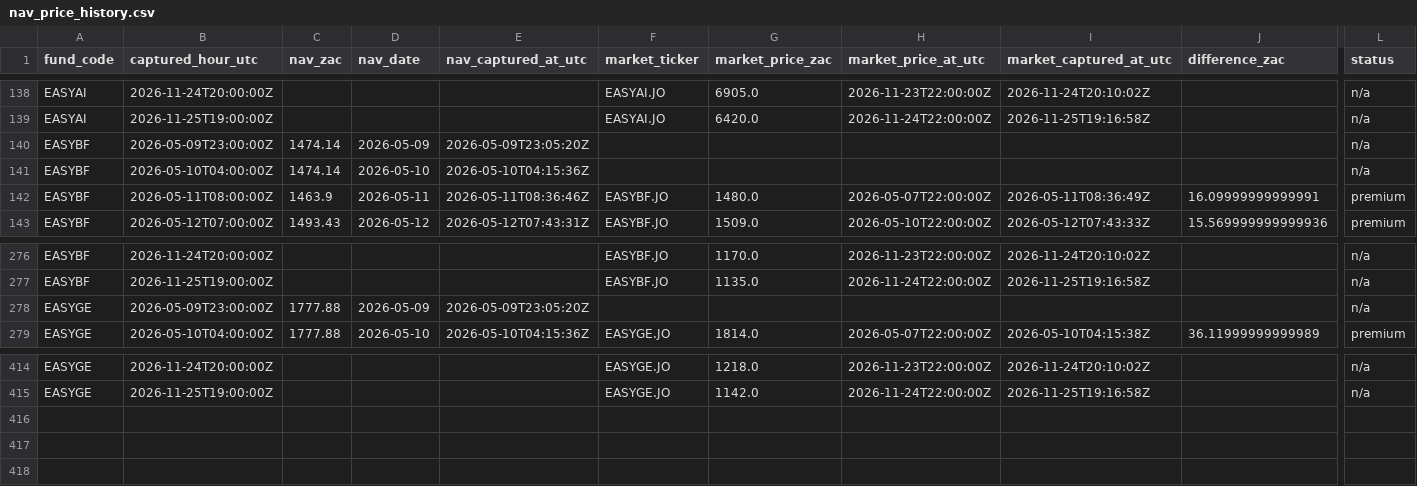
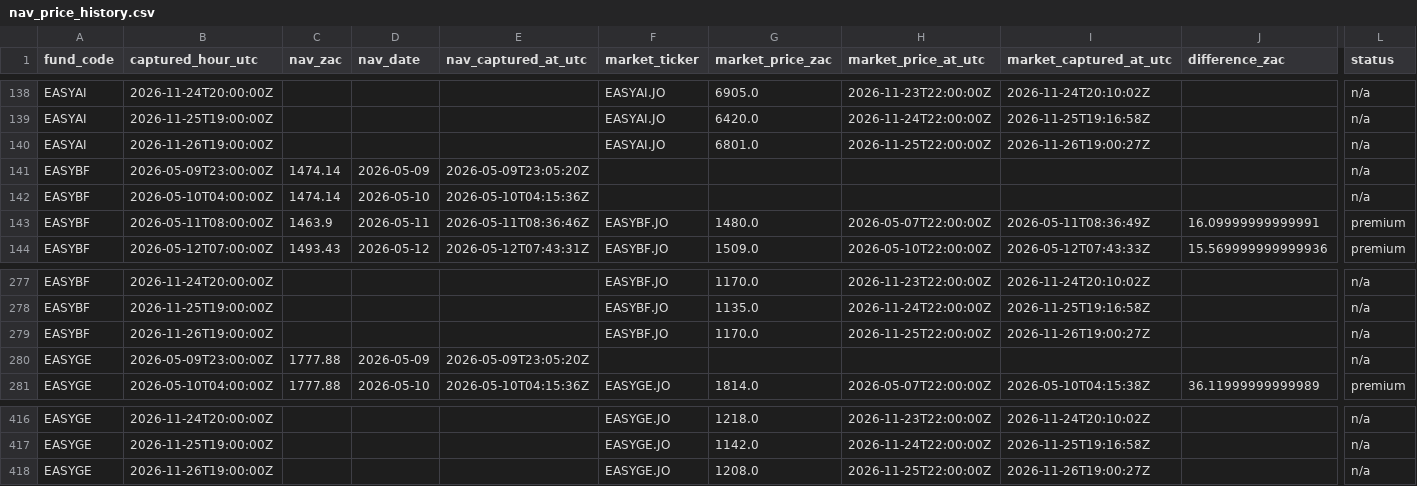
Before and after one commit to JonnIEnglish/easy-tracker, a CSV file: data/nav_price_history.csv, drawn as a sheet; only a part is shown, gaps mark what is left out; rows hold the shown columns only; the diff names each change by its address in the sheet, - before the commit and + after, or states it on an @@ line.

```diff
--- a/data/nav_price_history.csv
+++ b/data/nav_price_history.csv
+row 140: EASYAI | 2026-11-26T19:00:00Z |  |  |  | EASYAI.JO | 6801.0 | 2026-11-25T22:00:00Z | 2026-11-26T19:00:27Z |  | n/a
+row 279: EASYBF | 2026-11-26T19:00:00Z |  |  |  | EASYBF.JO | 1170.0 | 2026-11-25T22:00:00Z | 2026-11-26T19:00:27Z |  | n/a
+row 418: EASYGE | 2026-11-26T19:00:00Z |  |  |  | EASYGE.JO | 1208.0 | 2026-11-25T22:00:00Z | 2026-11-26T19:00:27Z |  | n/a
```
Also changed, not shown: data/market_price_history.csv, data/snapshot_log.csv, 5 other files.
